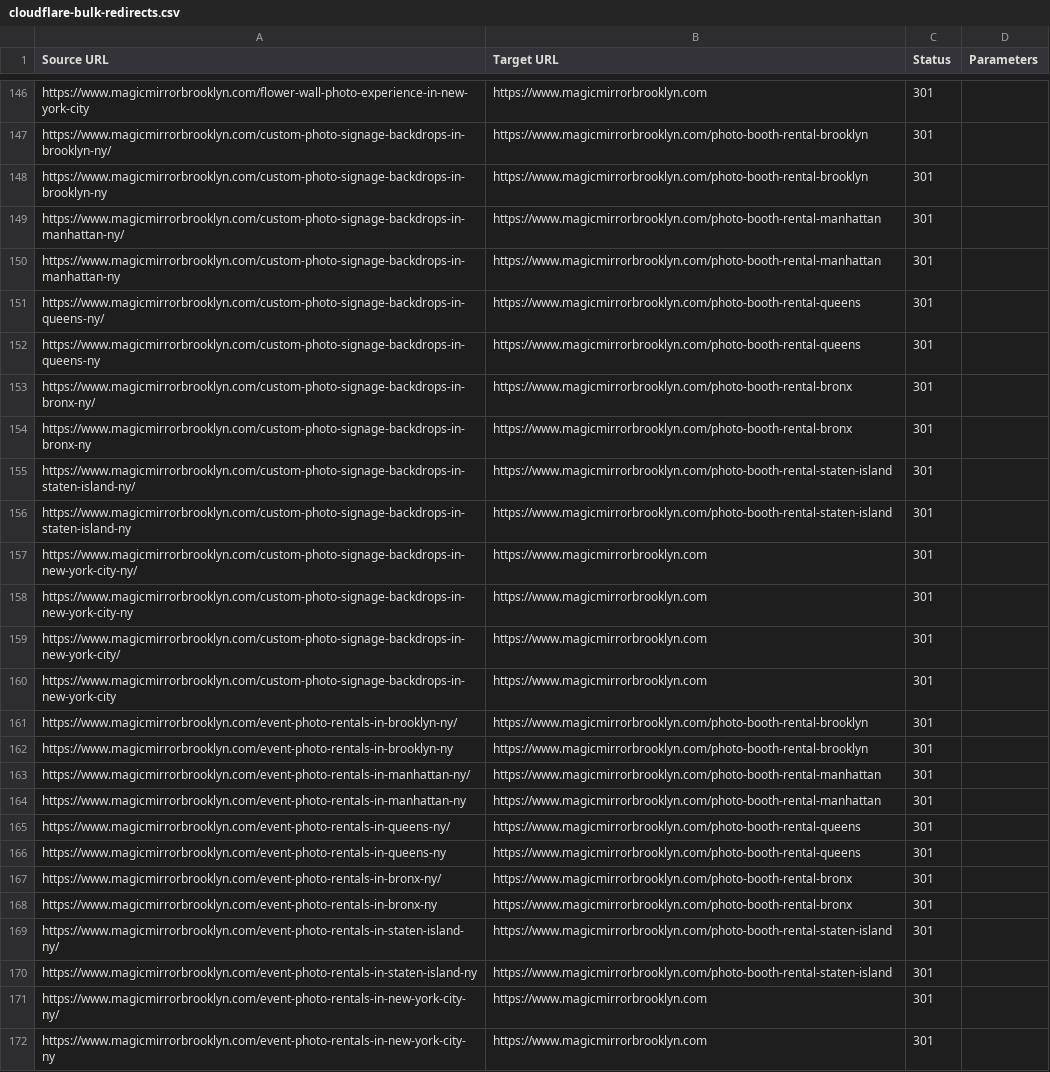
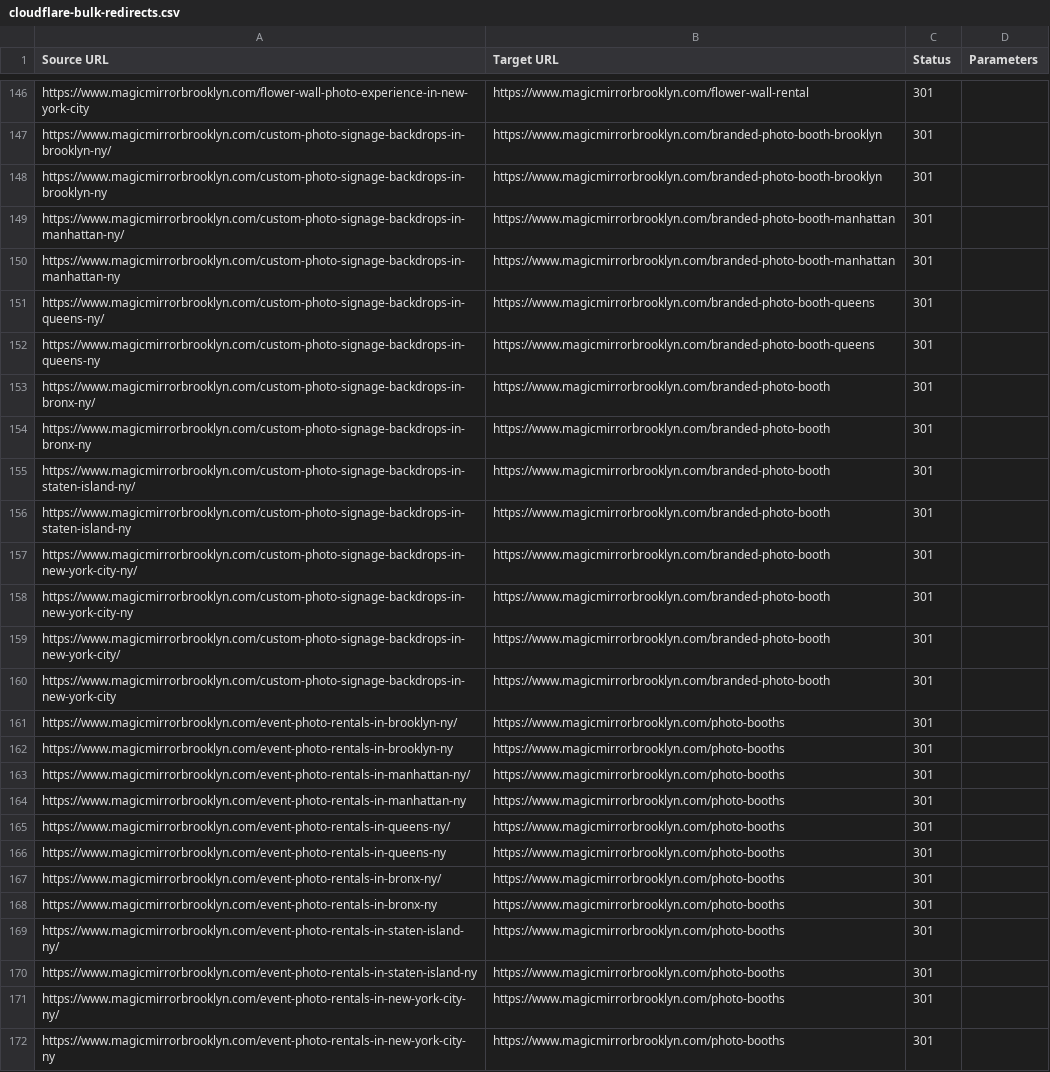
Before and after one commit to vallonadams18-dot/mirror-me-brooklyn, a CSV file: docs/cloudflare-bulk-redirects.csv, drawn as a sheet; only a part is shown, gaps mark what is left out; the diff covers the shown part only; the diff names each change by its address in the sheet, - before the commit and + after, or states it on an @@ line.

```diff
--- a/docs/cloudflare-bulk-redirects.csv
+++ b/docs/cloudflare-bulk-redirects.csv
-B146 (Target URL): https://www.magicmirrorbrooklyn.com
+B146 (Target URL): https://www.magicmirrorbrooklyn.com/flower-wall-rental
-B147:B148 (Target URL): https://www.magicmirrorbrooklyn.com/photo-booth-rental-brooklyn
+B147:B148 (Target URL): https://www.magicmirrorbrooklyn.com/branded-photo-booth-brooklyn
-B149:B150 (Target URL): https://www.magicmirrorbrooklyn.com/photo-booth-rental-manhattan
+B149:B150 (Target URL): https://www.magicmirrorbrooklyn.com/branded-photo-booth-manhattan
-B151:B152 (Target URL): https://www.magicmirrorbrooklyn.com/photo-booth-rental-queens
+B151:B152 (Target URL): https://www.magicmirrorbrooklyn.com/branded-photo-booth-queens
-B153:B154 (Target URL): https://www.magicmirrorbrooklyn.com/photo-booth-rental-bronx
+B153:B154 (Target URL): https://www.magicmirrorbrooklyn.com/branded-photo-booth
-B155:B156 (Target URL): https://www.magicmirrorbrooklyn.com/photo-booth-rental-staten-island
+B155:B156 (Target URL): https://www.magicmirrorbrooklyn.com/branded-photo-booth
-B157:B160 (Target URL): https://www.magicmirrorbrooklyn.com
+B157:B160 (Target URL): https://www.magicmirrorbrooklyn.com/branded-photo-booth
-B161:B162 (Target URL): https://www.magicmirrorbrooklyn.com/photo-booth-rental-brooklyn
+B161:B162 (Target URL): https://www.magicmirrorbrooklyn.com/photo-booths
-B163:B164 (Target URL): https://www.magicmirrorbrooklyn.com/photo-booth-rental-manhattan
+B163:B164 (Target URL): https://www.magicmirrorbrooklyn.com/photo-booths
-B165:B166 (Target URL): https://www.magicmirrorbrooklyn.com/photo-booth-rental-queens
+B165:B166 (Target URL): https://www.magicmirrorbrooklyn.com/photo-booths
-B167:B168 (Target URL): https://www.magicmirrorbrooklyn.com/photo-booth-rental-bronx
+B167:B168 (Target URL): https://www.magicmirrorbrooklyn.com/photo-booths
-B169:B170 (Target URL): https://www.magicmirrorbrooklyn.com/photo-booth-rental-staten-island
+B169:B170 (Target URL): https://www.magicmirrorbrooklyn.com/photo-booths
-B171:B172 (Target URL): https://www.magicmirrorbrooklyn.com
+B171:B172 (Target URL): https://www.magicmirrorbrooklyn.com/photo-booths
```
Also changed, not shown: 104 edited cells elsewhere in this file, docs/redirects-magicmirrorbrooklyn.csv, docs/redirects-old-php-site.csv, 1 other file.
